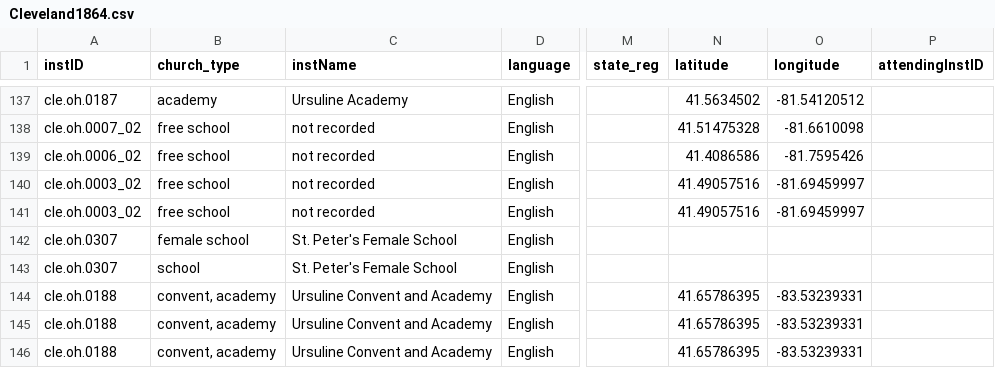
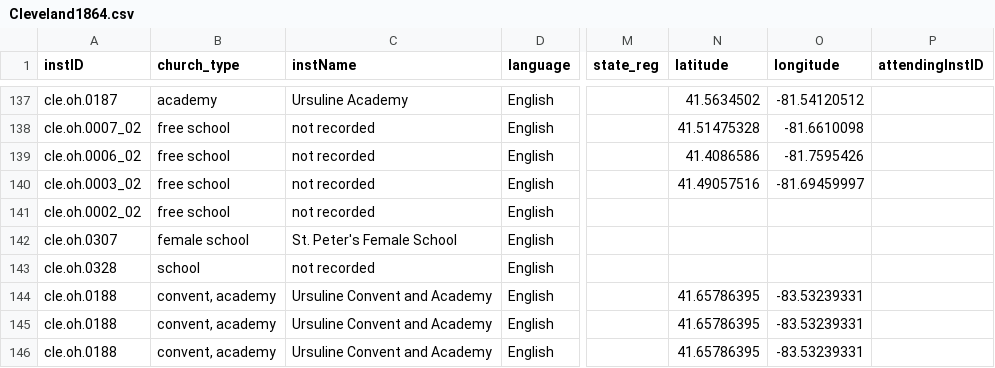
Before and after one commit to YuchenX063/Almanacs-Preprocess, a CSV file: processed/Cleveland1864.csv, drawn as a sheet; only a part is shown, gaps mark what is left out; the diff names each change by its address in the sheet, - before the commit and + after, or states it on an @@ line.

```diff
--- a/processed/Cleveland1864.csv
+++ b/processed/Cleveland1864.csv
-A141 (instID): cle.oh.0003_02
+A141 (instID): cle.oh.0002_02
-N141 (latitude): 41.49057516
+N141 (latitude): (empty)
-O141 (longitude): -81.69459997
+O141 (longitude): (empty)
-A143 (instID): cle.oh.0307
+A143 (instID): cle.oh.0328
-C143 (instName): St. Peter's Female School
+C143 (instName): not recorded
```
Also changed, not shown: processed/Cleveland1865.csv, processed/Cleveland1866.csv, 2 other files.
